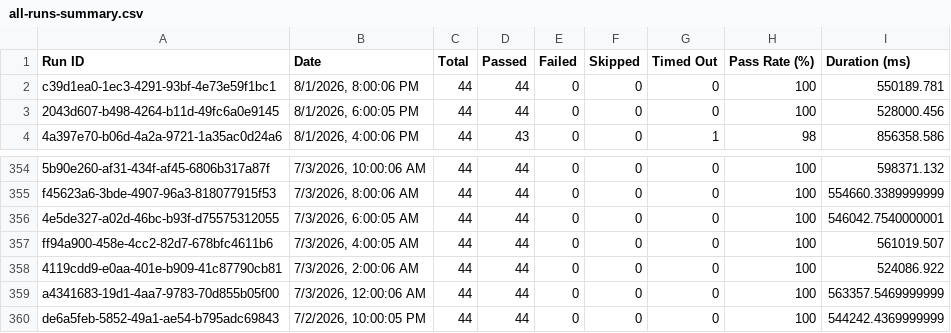
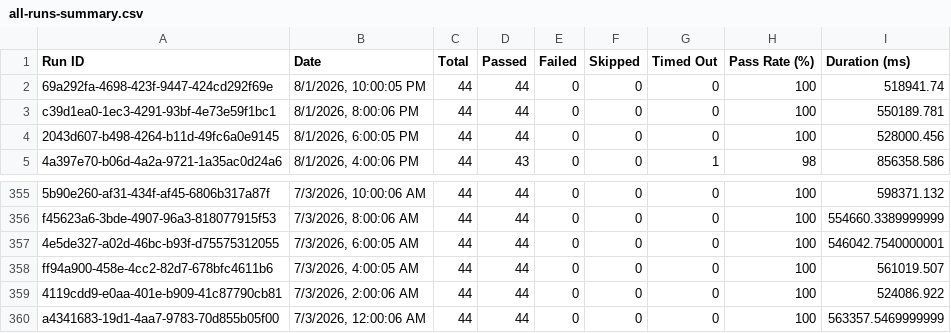
Before and after one commit to Shunyalabsai/console-automation, a CSV file: docs/exports/all-runs-summary.csv, drawn as a sheet; only a part is shown, gaps mark what is left out.

Commit message:
Update dashboard data — Aug 02, 2026 03:38 AM IST

```diff
--- a/docs/exports/all-runs-summary.csv
+++ b/docs/exports/all-runs-summary.csv
@@ -1,2 +1,3 @@
 Run ID,Date,Total,Passed,Failed,Skipped,Timed Out,Pass Rate (%),Duration (ms)
+"69a292fa-4698-423f-9447-424cd292f69e","8/1/2026, 10:00:05 PM",44,44,0,0,0,100,518941.74
 "c39d1ea0-1ec3-4291-93bf-4e73e59f1bc1","8/1/2026, 8:00:06 PM",44,44,0,0,0,100,550189.781
@@ -359,2 +360 @@ Run ID,Date,Total,Passed,Failed,Skipped,Timed Out,Pass Rate (%),Duration (ms)
 "a4341683-19d1-4aa7-9783-70d855b05f00","7/3/2026, 12:00:06 AM",44,44,0,0,0,100,563357.5469999999
-"de6a5feb-5852-49a1-ae54-b795adc69843","7/2/2026, 10:00:05 PM",44,44,0,0,0,100,544242.4369999999
```
Also changed, not shown: docs/exports/current-run.csv, 2 other files.
